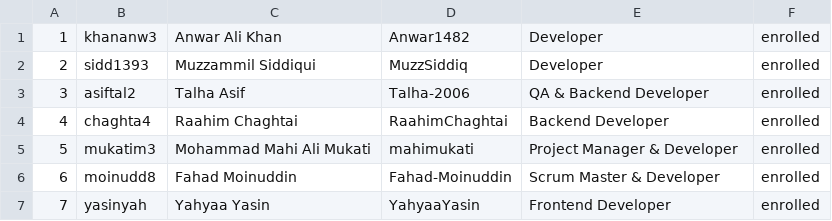
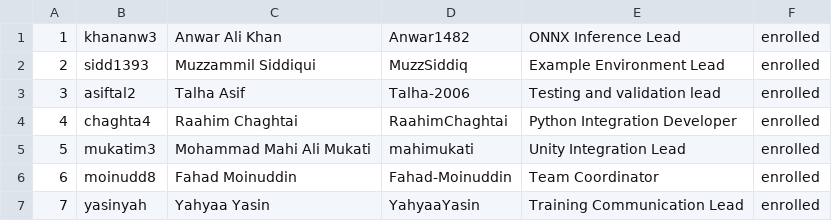
Before and after one commit to csc301-2026-f/11-AMD-Schola, a CSV file: deliverables/team/Team-11-Oscorp.csv, drawn as a sheet.

Commit message:
docs:updated Team-11-Oscorp CSV

```diff
--- a/deliverables/team/Team-11-Oscorp.csv
+++ b/deliverables/team/Team-11-Oscorp.csv
@@ -1,7 +1,7 @@
-1,khananw3,Anwar Ali Khan,Anwar1482,Developer ,enrolled
-2,sidd1393,Muzzammil Siddiqui,MuzzSiddiq,Developer,enrolled
-3,asiftal2,Talha Asif,Talha-2006,QA & Backend Developer,enrolled
-4,chaghta4,Raahim Chaghtai ,RaahimChaghtai,Backend Developer,enrolled
-5,mukatim3,Mohammad Mahi Ali Mukati,mahimukati,Project Manager & Developer,enrolled
-6,moinudd8,Fahad Moinuddin,Fahad-Moinuddin,Scrum Master & Developer,enrolled
-7,yasinyah,Yahyaa Yasin,YahyaaYasin,Frontend Developer,enrolled
+1,khananw3,Anwar Ali Khan,Anwar1482,ONNX Inference Lead,enrolled
+2,sidd1393,Muzzammil Siddiqui,MuzzSiddiq,Example Environment Lead,enrolled
+3,asiftal2,Talha Asif,Talha-2006,Testing and validation lead,enrolled
+4,chaghta4,Raahim Chaghtai ,RaahimChaghtai,Python Integration Developer,enrolled
+5,mukatim3,Mohammad Mahi Ali Mukati,mahimukati,Unity Integration Lead,enrolled
+6,moinudd8,Fahad Moinuddin,Fahad-Moinuddin,Team Coordinator,enrolled
+7,yasinyah,Yahyaa Yasin,YahyaaYasin,Training Communication Lead,enrolled
```
